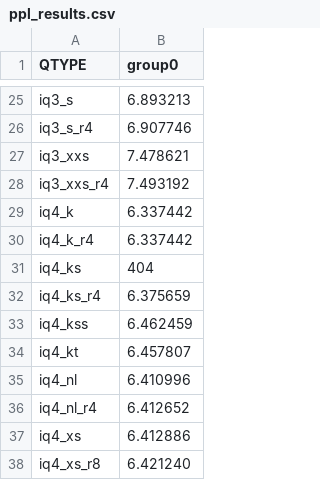
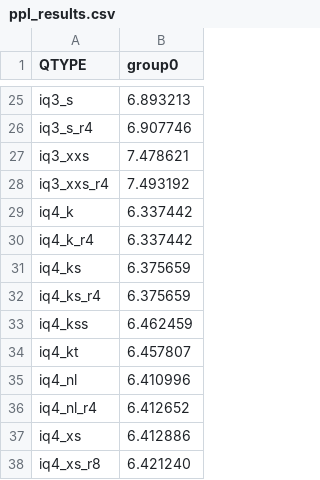
Before and after one commit to Thireus/GGUF-Tool-Suite, a CSV file: models/Qwen3.5-4B/group0/ppl_results.csv, drawn as a sheet; only a part is shown, gaps mark what is left out.

```diff
--- a/models/Qwen3.5-4B/group0/ppl_results.csv
+++ b/models/Qwen3.5-4B/group0/ppl_results.csv
@@ -30,3 +30,3 @@ iq4_k,6.337442
 iq4_k_r4,6.337442
-iq4_ks,404
+iq4_ks,6.375659
 iq4_ks_r4,6.375659
```
Also changed, not shown: models/Qwen3.5-4B/group0/bpw_kld_results.csv, models/Qwen3.5-4B/group0/kld_results.csv.
